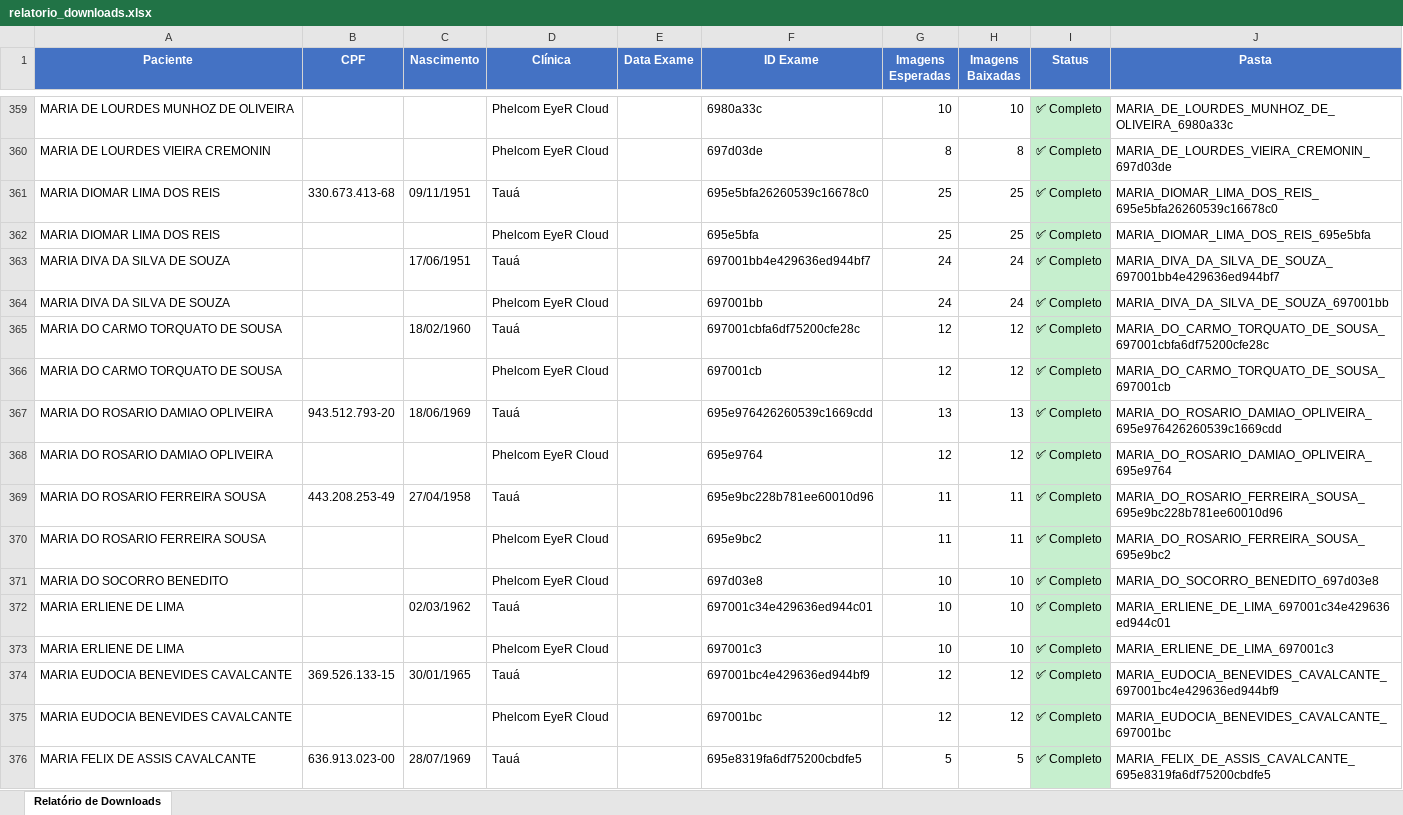
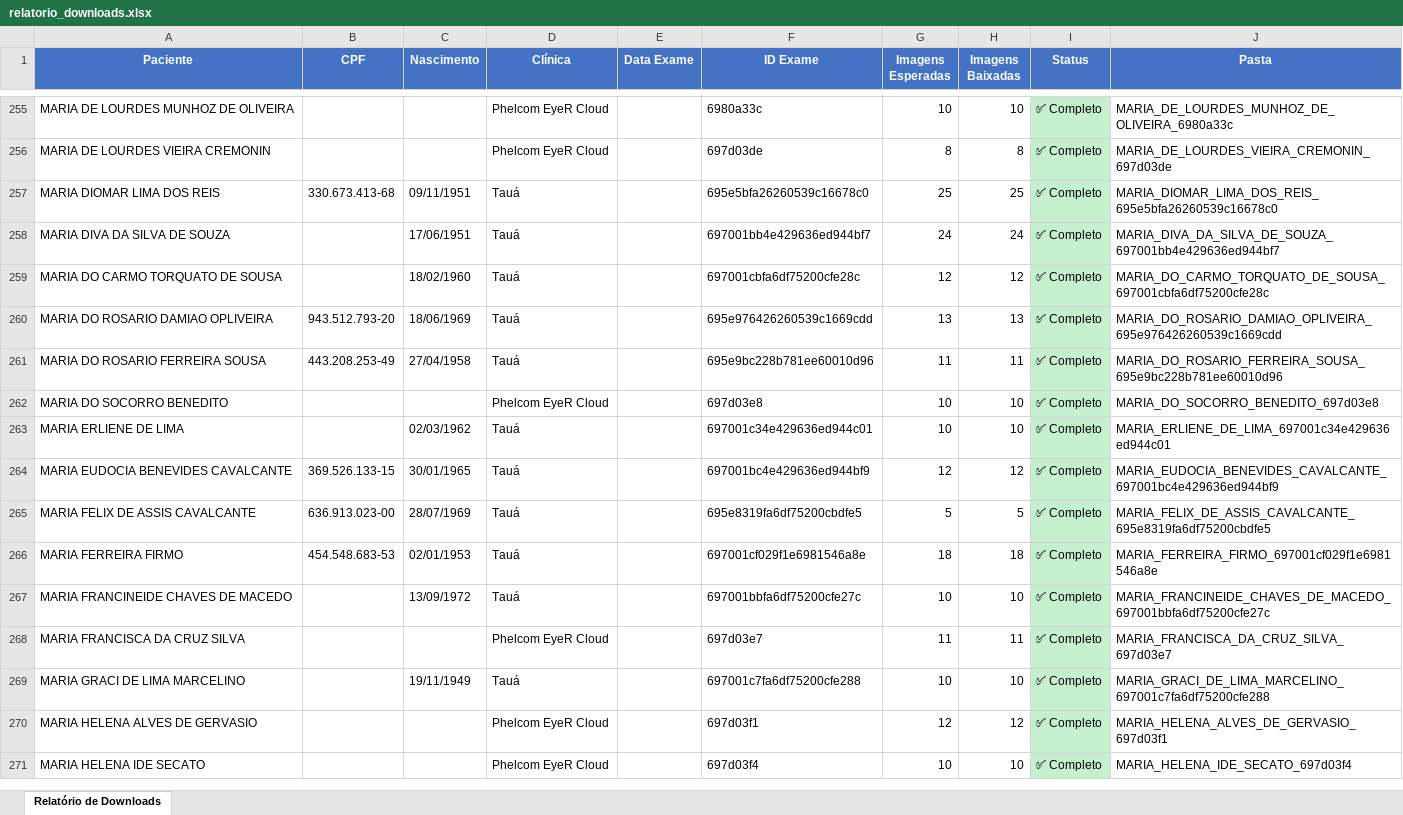
Before and after one commit to WingsAI/NeuroApp, an Excel workbook: scripts/eyercloud_downloader/relatorio_downloads.xlsx, sheet Relatório de Downloads, drawn as a sheet; only a part is shown, gaps mark what is left out; the shorter side is filled out with more unchanged rows; values as stored, in another font and other column widths than the file's, no borders; the diff covers the shown part only; the diff names each change by its address in the sheet, - before the commit and + after, or states it on an @@ line.

```diff
--- a/scripts/eyercloud_downloader/relatorio_downloads.xlsx (sheet Relatório de Downloads)
+++ b/scripts/eyercloud_downloader/relatorio_downloads.xlsx (sheet Relatório de Downloads)
-row 362: MARIA DIOMAR LIMA DOS REIS |  |  | Phelcom EyeR Cloud |  | 695e5bfa | 25 | 25 | ✅ Completo | MARIA_DIOMAR_LIMA_DOS_REIS_695e5bfa
-row 364: MARIA DIVA DA SILVA DE SOUZA |  |  | Phelcom EyeR Cloud |  | 697001bb | 24 | 24 | ✅ Completo | MARIA_DIVA_DA_SILVA_DE_SOUZA_697001bb
-row 366: MARIA DO CARMO TORQUATO DE SOUSA |  |  | Phelcom EyeR Cloud |  | 697001cb | 12 | 12 | ✅ Completo | MARIA_DO_CARMO_TORQUATO_DE_SOUSA_697001cb
-row 368: MARIA DO ROSARIO DAMIAO OPLIVEIRA |  |  | Phelcom EyeR Cloud |  | 695e9764 | 12 | 12 | ✅ Completo | MARIA_DO_ROSARIO_DAMIAO_OPLIVEIRA_695e9764
-row 370: MARIA DO ROSARIO FERREIRA SOUSA |  |  | Phelcom EyeR Cloud |  | 695e9bc2 | 11 | 11 | ✅ Completo | MARIA_DO_ROSARIO_FERREIRA_SOUSA_695e9bc2
-row 373: MARIA ERLIENE DE LIMA |  |  | Phelcom EyeR Cloud |  | 697001c3 | 10 | 10 | ✅ Completo | MARIA_ERLIENE_DE_LIMA_697001c3
-row 375: MARIA EUDOCIA BENEVIDES CAVALCANTE |  |  | Phelcom EyeR Cloud |  | 697001bc | 12 | 12 | ✅ Completo | MARIA_EUDOCIA_BENEVIDES_CAVALCANTE_697001bc
```
Also changed, not shown: 147 removed rows and 2 edited cells elsewhere in this sheet, 10 other files.
